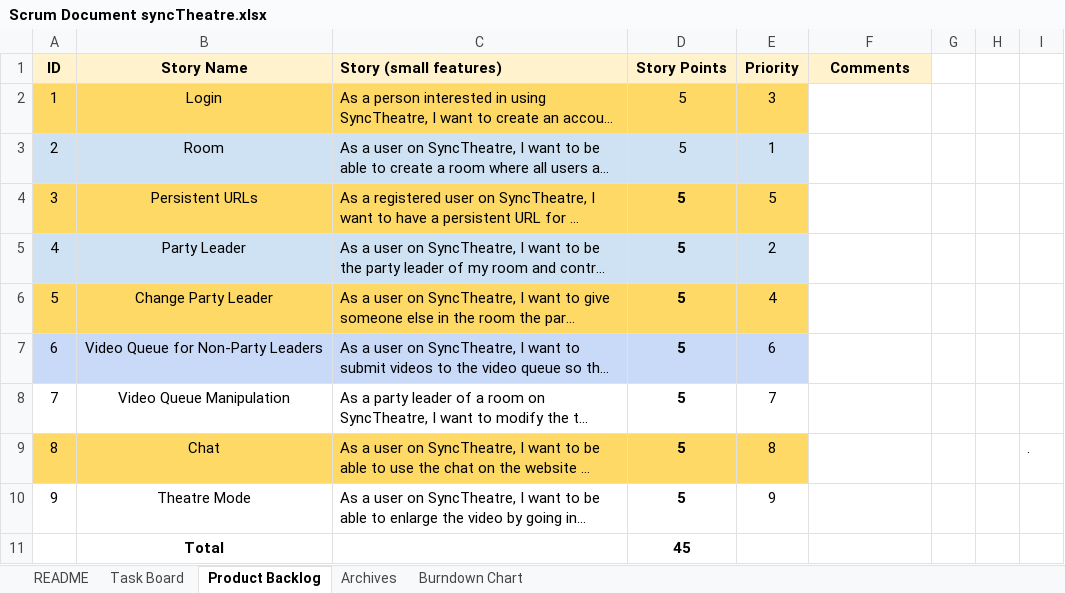
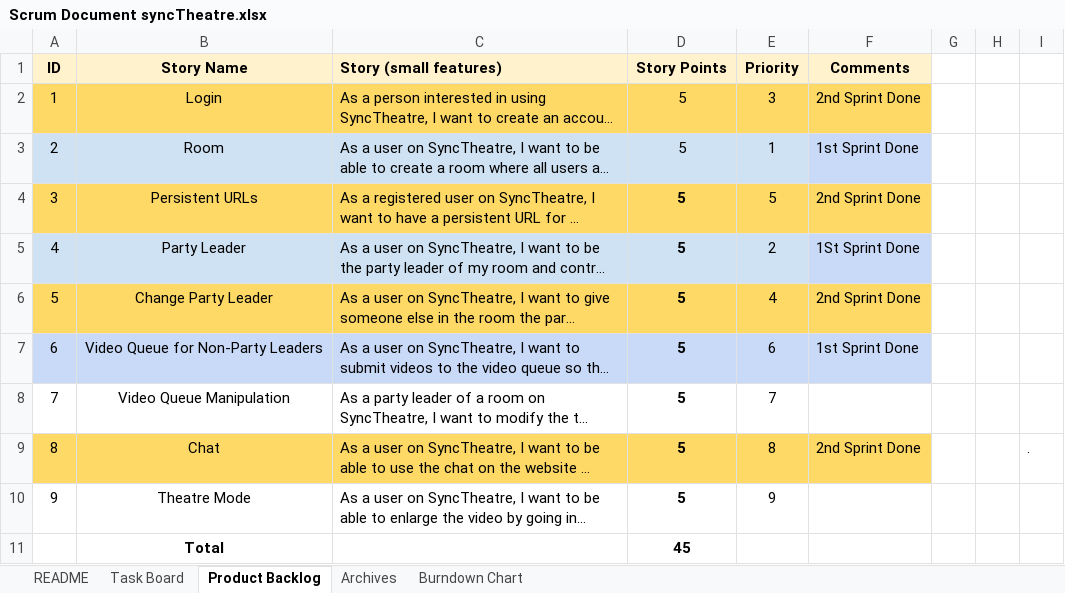
Before and after one commit to bball24/syncTheatre, an Excel workbook: docs/Scrum Document syncTheatre.xlsx, sheet Product Backlog, drawn as a sheet; long unchanged cells end in …; values as stored, in another font and other column widths than the file's, no borders; charts and pictures not drawn; the diff names each change by its address in the sheet, - before the commit and + after, or states it on an @@ line.

```diff
--- a/docs/Scrum Document syncTheatre.xlsx (sheet Product Backlog)
+++ b/docs/Scrum Document syncTheatre.xlsx (sheet Product Backlog)
-F2 (Comments): (empty)
+F2 (Comments): 2nd Sprint Done
-F2 fill: none
+F2 fill: #FFD966
-F3 (Comments): (empty)
+F3 (Comments): 1st Sprint Done
-F3 fill: none
+F3 fill: #C9DAF8
-F4 (Comments): (empty)
+F4 (Comments): 2nd Sprint Done
-F4 fill: none
+F4 fill: #FFD966
-F5 (Comments): (empty)
+F5 (Comments): 1St Sprint Done
-F5 fill: none
+F5 fill: #C9DAF8
-F6 (Comments): (empty)
+F6 (Comments): 2nd Sprint Done
-F6 fill: none
+F6 fill: #FFD966
-F7 (Comments): (empty)
+F7 (Comments): 1st Sprint Done
-F7 fill: none
+F7 fill: #C9DAF8
-F9 (Comments): (empty)
+F9 (Comments): 2nd Sprint Done
-F9 fill: none
+F9 fill: #FFD966
```
Also changed, not shown: sheet Task Board, charts or pictures, 1 other file.
